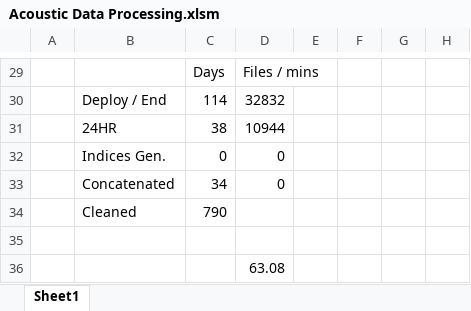
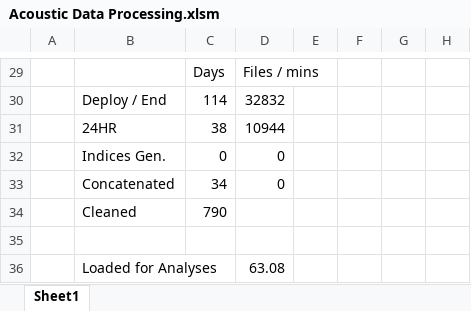
Before and after one commit to christiancjw/cardamoms-riparian-acoustics, an Excel workbook: Acoustic Data Processing.xlsm, sheet Sheet1, drawn as a sheet; only a part is shown, gaps mark what is left out; values as stored, in another font and other column widths than the file's, no cell formats; charts and pictures not drawn; the diff names each change by its address in the sheet, - before the commit and + after, or states it on an @@ line.

```diff
--- a/Acoustic Data Processing.xlsm (sheet Sheet1)
+++ b/Acoustic Data Processing.xlsm (sheet Sheet1)
-B36: (empty)
+B36: Loaded for Analyses
```
Also changed, not shown: cell formats, 4 other files.
